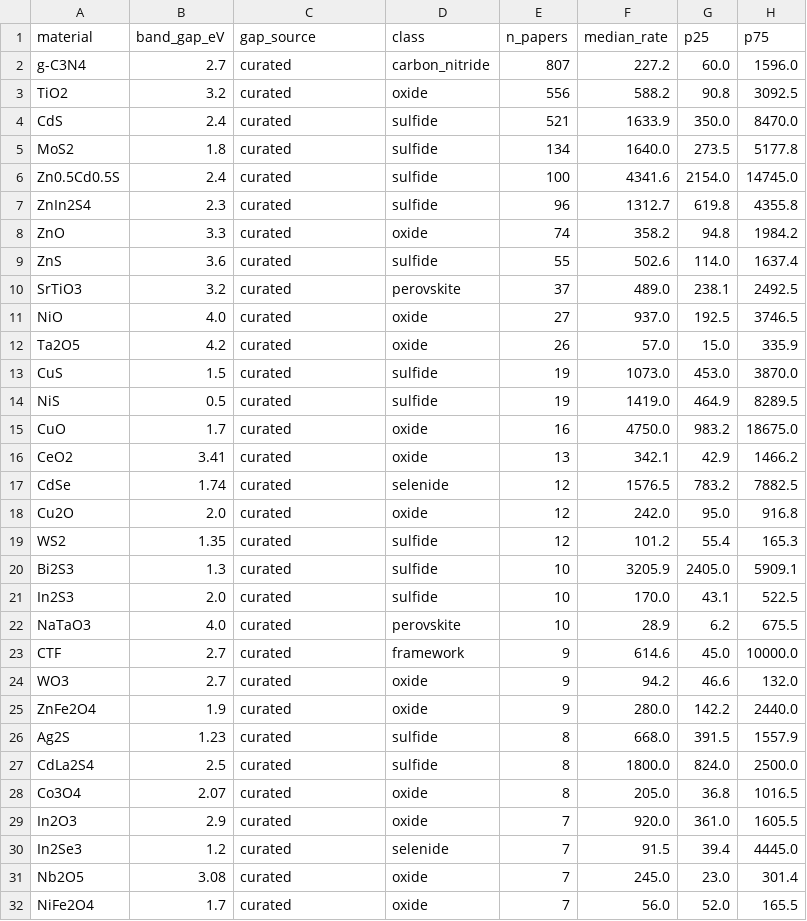
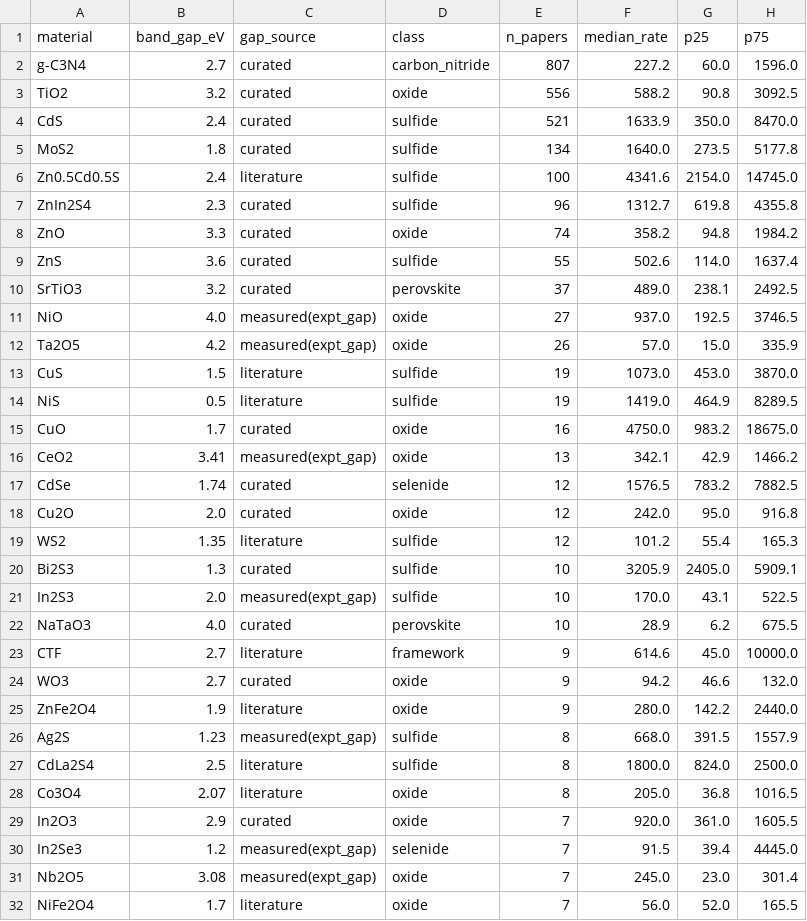
Before and after one commit to TheDeveloperAAA/H2-Catalyst-Explorer, a CSV file: data/photocatalysts_curated.csv, drawn as a sheet; only a part is shown; the diff covers the shown part only.

```diff
--- a/data/photocatalysts_curated.csv
+++ b/data/photocatalysts_curated.csv
@@ -5,3 +5,3 @@ CdS,2.4,curated,sulfide,521,1633.9,350.0,8470.0
 MoS2,1.8,curated,sulfide,134,1640.0,273.5,5177.8
-Zn0.5Cd0.5S,2.4,curated,sulfide,100,4341.6,2154.0,14745.0
+Zn0.5Cd0.5S,2.4,literature,sulfide,100,4341.6,2154.0,14745.0
 ZnIn2S4,2.3,curated,sulfide,96,1312.7,619.8,4355.8
@@ -10,23 +10,23 @@ ZnS,3.6,curated,sulfide,55,502.6,114.0,1637.4
 SrTiO3,3.2,curated,perovskite,37,489.0,238.1,2492.5
-NiO,4.0,curated,oxide,27,937.0,192.5,3746.5
-Ta2O5,4.2,curated,oxide,26,57.0,15.0,335.9
-CuS,1.5,curated,sulfide,19,1073.0,453.0,3870.0
-NiS,0.5,curated,sulfide,19,1419.0,464.9,8289.5
+NiO,4.0,measured(expt_gap),oxide,27,937.0,192.5,3746.5
+Ta2O5,4.2,measured(expt_gap),oxide,26,57.0,15.0,335.9
+CuS,1.5,literature,sulfide,19,1073.0,453.0,3870.0
+NiS,0.5,literature,sulfide,19,1419.0,464.9,8289.5
 CuO,1.7,curated,oxide,16,4750.0,983.2,18675.0
-CeO2,3.41,curated,oxide,13,342.1,42.9,1466.2
+CeO2,3.41,measured(expt_gap),oxide,13,342.1,42.9,1466.2
 CdSe,1.74,curated,selenide,12,1576.5,783.2,7882.5
 Cu2O,2.0,curated,oxide,12,242.0,95.0,916.8
-WS2,1.35,curated,sulfide,12,101.2,55.4,165.3
+WS2,1.35,literature,sulfide,12,101.2,55.4,165.3
 Bi2S3,1.3,curated,sulfide,10,3205.9,2405.0,5909.1
-In2S3,2.0,curated,sulfide,10,170.0,43.1,522.5
+In2S3,2.0,measured(expt_gap),sulfide,10,170.0,43.1,522.5
 NaTaO3,4.0,curated,perovskite,10,28.9,6.2,675.5
-CTF,2.7,curated,framework,9,614.6,45.0,10000.0
+CTF,2.7,literature,framework,9,614.6,45.0,10000.0
 WO3,2.7,curated,oxide,9,94.2,46.6,132.0
-ZnFe2O4,1.9,curated,oxide,9,280.0,142.2,2440.0
-Ag2S,1.23,curated,sulfide,8,668.0,391.5,1557.9
-CdLa2S4,2.5,curated,sulfide,8,1800.0,824.0,2500.0
-Co3O4,2.07,curated,oxide,8,205.0,36.8,1016.5
+ZnFe2O4,1.9,literature,oxide,9,280.0,142.2,2440.0
+Ag2S,1.23,measured(expt_gap),sulfide,8,668.0,391.5,1557.9
+CdLa2S4,2.5,literature,sulfide,8,1800.0,824.0,2500.0
+Co3O4,2.07,literature,oxide,8,205.0,36.8,1016.5
 In2O3,2.9,curated,oxide,7,920.0,361.0,1605.5
-In2Se3,1.2,curated,selenide,7,91.5,39.4,4445.0
-Nb2O5,3.08,curated,oxide,7,245.0,23.0,301.4
-NiFe2O4,1.7,curated,oxide,7,56.0,52.0,165.5
+In2Se3,1.2,measured(expt_gap),selenide,7,91.5,39.4,4445.0
+Nb2O5,3.08,measured(expt_gap),oxide,7,245.0,23.0,301.4
+NiFe2O4,1.7,literature,oxide,7,56.0,52.0,165.5
```
Also changed, not shown: 74 edited cells elsewhere in this file, 20 other files.
